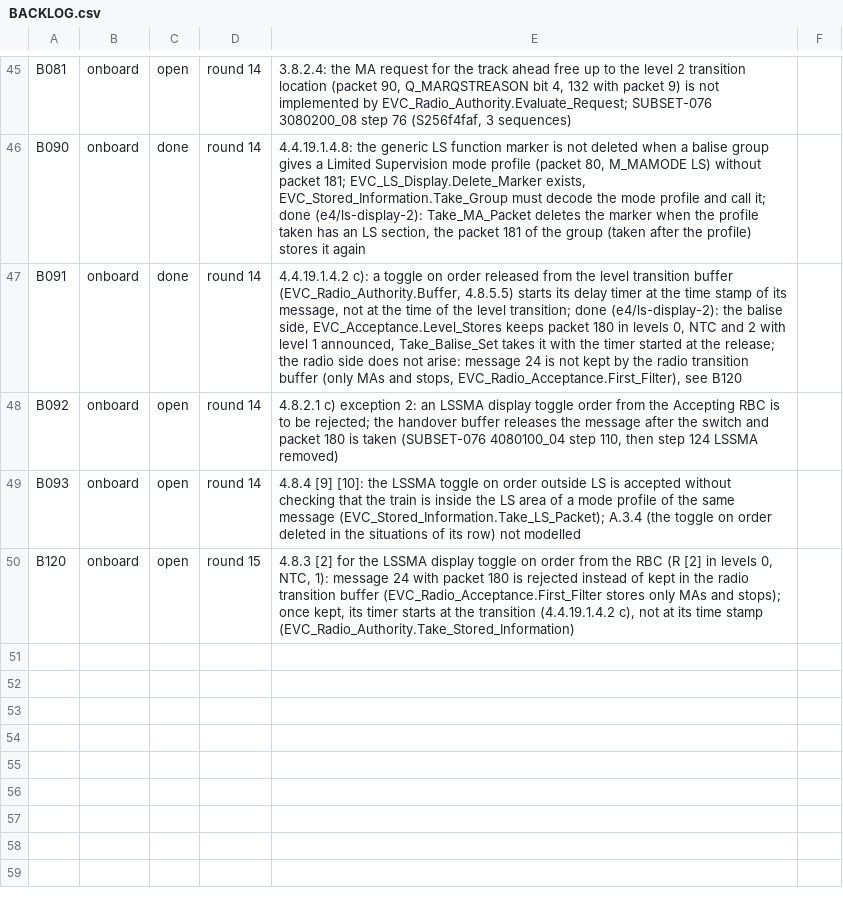
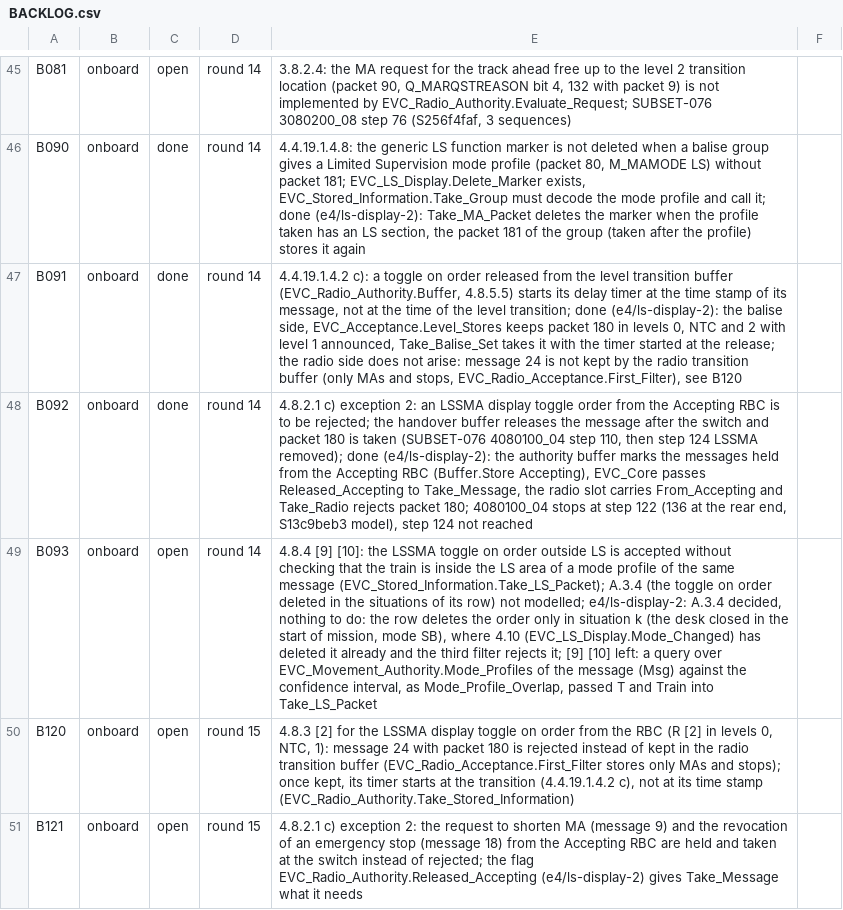
Before and after one commit to milanredele/etcs-dmi, a CSV file: doc/BACKLOG.csv, drawn as a sheet; only a part is shown, gaps mark what is left out; the diff names each change by its address in the sheet, - before the commit and + after, or states it on an @@ line.

```diff
--- a/doc/BACKLOG.csv
+++ b/doc/BACKLOG.csv
-C48: open
+C48: done
-E48: …124 LSSMA removed)
+E48: …124 LSSMA removed); done (e4/ls-display-2): the authority buffer marks the messages held from the Accepting RBC (Buffer.Store Accepting), EVC_Core passes Released_Accepting to Take_Message, the radio slot carries From_Accepting and Take_Radio rejects packet 180; 4080100_04 stops at step 122 (136 at the rear end, S13c9beb3 model), step 124 not reached
-E49: …row) not modelled
+E49: …row) not modelled; e4/ls-display-2: A.3.4 decided, nothing to do: the row deletes the order only in situation k (the desk closed in the start of mission, mode SB), where 4.10 (EVC_LS_Display.Mode_Changed) has deleted it already and the third filter rejects it; [9] [10] left: a query over EVC_Movement_Authority.Mode_Profiles of the message (Msg) against the confidence interval, as Mode_Profile_Overlap, passed T and Train into Take_LS_Packet
+row 51: B121 | onboard | open | round 15 | 4.8.2.1 c) exception 2: the request to shorten MA (message 9) and the revocation of an emergency stop (message 18) from the Accepting RBC are held and taken at the switch instead of rejected; the flag EVC_Radio_Authority.Released_Accepting (e4/ls-display-2) gives Take_Message what it needs
```
Also changed, not shown: doc/TRACE-SUBSET-026.csv, 10 other files.
